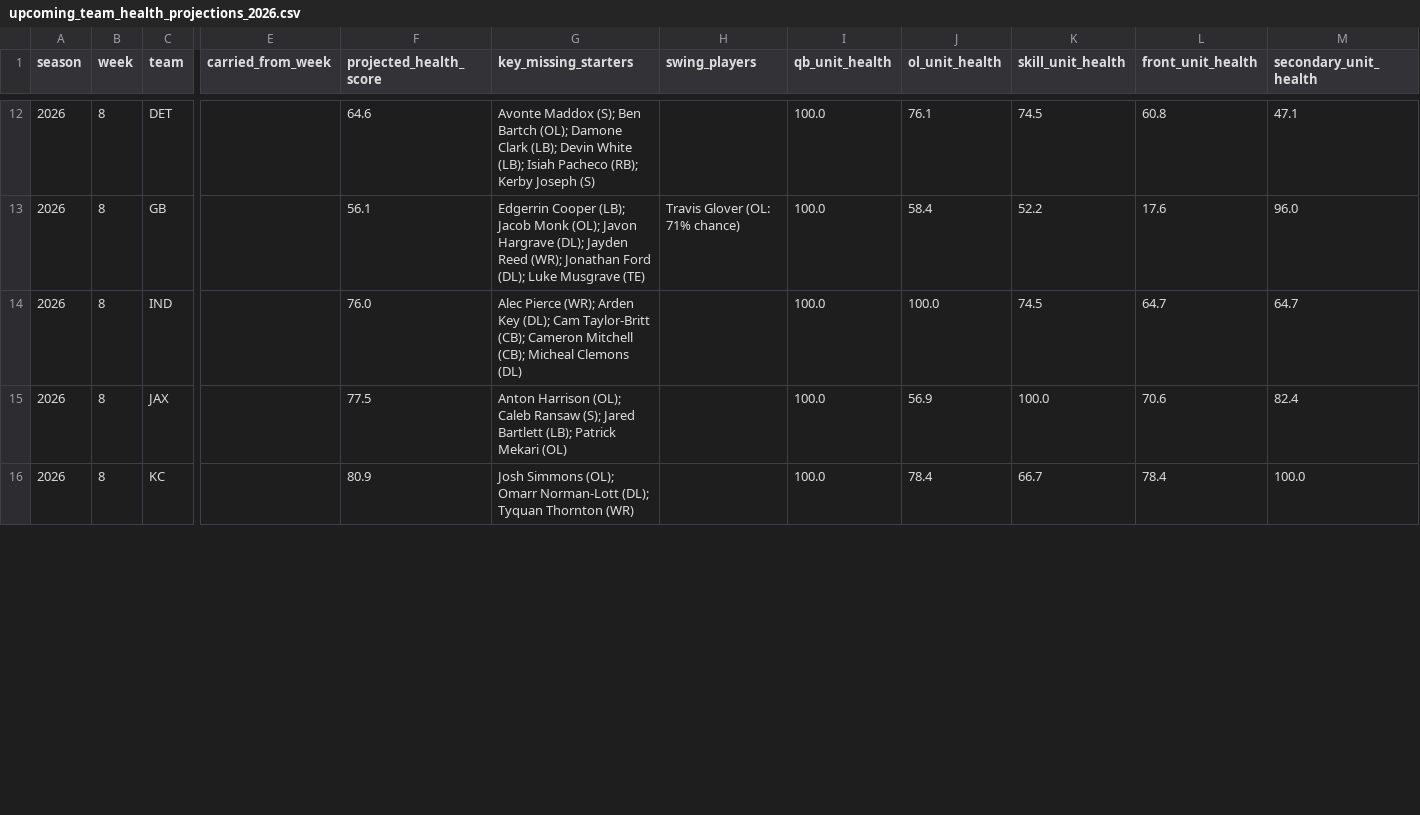
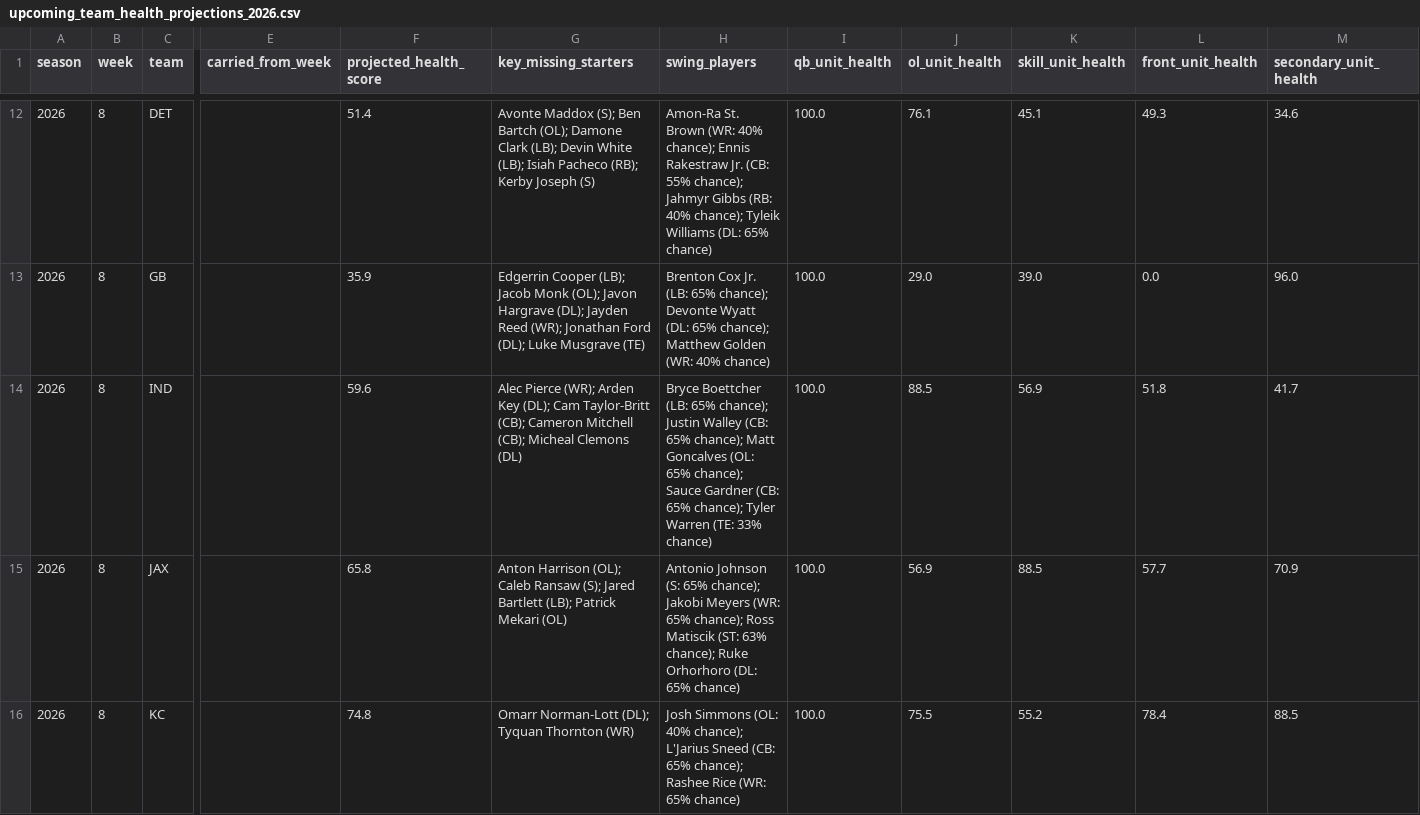
Before and after one commit to amarkules1/nfl-injury-analysis, a CSV file: data/upcoming_team_health_projections_2026.csv, drawn as a sheet; only a part is shown, gaps mark what is left out; the diff covers the shown part only; the diff names each change by its address in the sheet, - before the commit and + after, or states it on an @@ line.

```diff
--- a/data/upcoming_team_health_projections_2026.csv
+++ b/data/upcoming_team_health_projections_2026.csv
-F12 (projected_health_score): 64.6
+F12 (projected_health_score): 51.4
-H12 (swing_players): (empty)
+H12 (swing_players): Amon-Ra St. Brown (WR: 40% chance); Ennis Rakestraw Jr. (CB: 55% chance); Jahmyr Gibbs (RB: 40% chance); Tyleik Williams (DL: 65% chance)
-K12 (skill_unit_health): 74.5
+K12 (skill_unit_health): 45.1
-L12 (front_unit_health): 60.8
+L12 (front_unit_health): 49.3
-M12 (secondary_unit_health): 47.1
+M12 (secondary_unit_health): 34.6
-F13 (projected_health_score): 56.1
+F13 (projected_health_score): 35.9
-H13 (swing_players): Travis Glover (OL: 71% chance)
+H13 (swing_players): Brenton Cox Jr. (LB: 65% chance); Devonte Wyatt (DL: 65% chance); Matthew Golden (WR: 40% chance)
-J13 (ol_unit_health): 58.4
+J13 (ol_unit_health): 29.0
-K13 (skill_unit_health): 52.2
+K13 (skill_unit_health): 39.0
-L13 (front_unit_health): 17.6
+L13 (front_unit_health): 0.0
-F14 (projected_health_score): 76.0
+F14 (projected_health_score): 59.6
-H14 (swing_players): (empty)
+H14 (swing_players): Bryce Boettcher (LB: 65% chance); Justin Walley (CB: 65% chance); Matt Goncalves (OL: 65% chance); Sauce Gardner (CB: 65% chance); Tyler Warren (TE: 33% chance)
-J14 (ol_unit_health): 100.0
+J14 (ol_unit_health): 88.5
-K14 (skill_unit_health): 74.5
+K14 (skill_unit_health): 56.9
-L14 (front_unit_health): 64.7
+L14 (front_unit_health): 51.8
-M14 (secondary_unit_health): 64.7
+M14 (secondary_unit_health): 41.7
-F15 (projected_health_score): 77.5
+F15 (projected_health_score): 65.8
-H15 (swing_players): (empty)
+H15 (swing_players): Antonio Johnson (S: 65% chance); Jakobi Meyers (WR: 65% chance); Ross Matiscik (ST: 63% chance); Ruke Orhorhoro (DL: 65% chance)
-K15 (skill_unit_health): 100.0
+K15 (skill_unit_health): 88.5
-L15 (front_unit_health): 70.6
+L15 (front_unit_health): 57.7
-M15 (secondary_unit_health): 82.4
+M15 (secondary_unit_health): 70.9
-F16 (projected_health_score): 80.9
+F16 (projected_health_score): 74.8
-G16 (key_missing_starters): Josh Simmons (OL); Omarr Norman-Lott…
+G16 (key_missing_starters): Omarr Norman-Lott…
-H16 (swing_players): (empty)
+H16 (swing_players): Josh Simmons (OL: 40% chance); L'Jarius Sneed (CB: 65% chance); Rashee Rice (WR: 65% chance)
-J16 (ol_unit_health): 78.4
+J16 (ol_unit_health): 75.5
-K16 (skill_unit_health): 66.7
+K16 (skill_unit_health): 55.2
-M16 (secondary_unit_health): 100.0
+M16 (secondary_unit_health): 88.5
```
Also changed, not shown: 123 edited cells elsewhere in this file, data/team_game_healthiness_scores_2026.csv, data/upcoming_matchup_projections_2026.csv, 13 other files.
